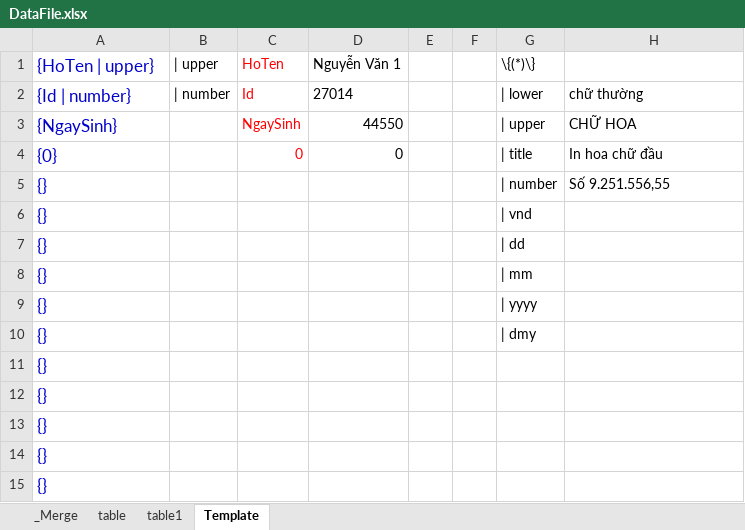
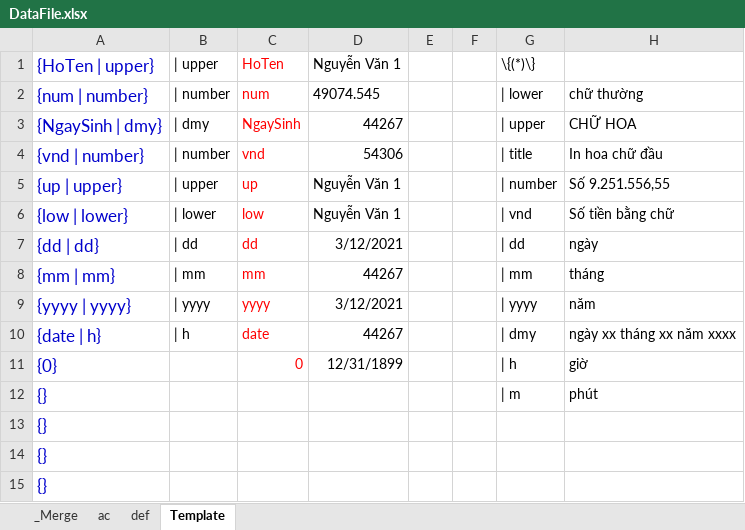
Before and after one commit to thuctd/thuctd.github.io, an Excel workbook: docx/template/DataFile.xlsx, sheet Template, drawn as a sheet; only a part is shown; values as stored, in another font and other column widths than the file's, no borders; conditional formats not drawn; removed rows and columns are numbered as before the commit, all else as after; the diff names each change by its address in the sheet, - before the commit and + after, or states it on an @@ line.

```diff
--- a/docx/template/DataFile.xlsx (sheet Template)
+++ b/docx/template/DataFile.xlsx (sheet Template)
-sheet tab: table
+sheet tab: ac
-sheet tab: table1
+sheet tab: def
-A2: {Id | number}
+A2: {num | number}
-C2: Id
+C2: num
-D2: 27014
+D2: 49074.545
-A3: {NgaySinh}
+A3: {NgaySinh | dmy}
-B3: (empty)
+B3: | dmy
-D3: 44550
+D3: 44267
+row 4: {vnd | number} | | number | vnd | 54306 |  |  | | title | In hoa chữ đầu
+row 5: {up | upper} | | upper | up | Nguyễn Văn 1 |  |  | | number | Số 9.251.556,55
+row 6: {low | lower} | | lower | low | Nguyễn Văn 1 |  |  | | vnd | Số tiền bằng chữ
+row 7: {dd | dd} | | dd | dd | 3/12/2021 |  |  | | dd | ngày
+row 8: {mm | mm} | | mm | mm | 44267 |  |  | | mm | tháng
+row 9: {yyyy | yyyy} | | yyyy | yyyy | 3/12/2021 |  |  | | yyyy | năm
+row 10: {date | h} | | h | date | 44267 |  |  | | dmy | ngày xx tháng xx năm xxxx
-D11: 0
+D11: 12/31/1899
-G11: | title
+G11: | h
-H11: In hoa chữ đầu
+H11: giờ
-row 5: {} |  |  |  |  |  | | number | Số 9.251.556,55
-row 6: {} |  |  |  |  |  | | vnd
-row 7: {} |  |  |  |  |  | | dd
-G12: | mm
+G12: | m
-H12: (empty)
+H12: phút
-row 9: {} |  |  |  |  |  | | yyyy
-row 10: {} |  |  |  |  |  | | dmy
-row 11: {}
-row 12: {}
```
Also changed, not shown: sheet _Merge, sheet ac, sheet def, formulas that keep their value, 8 other files.
